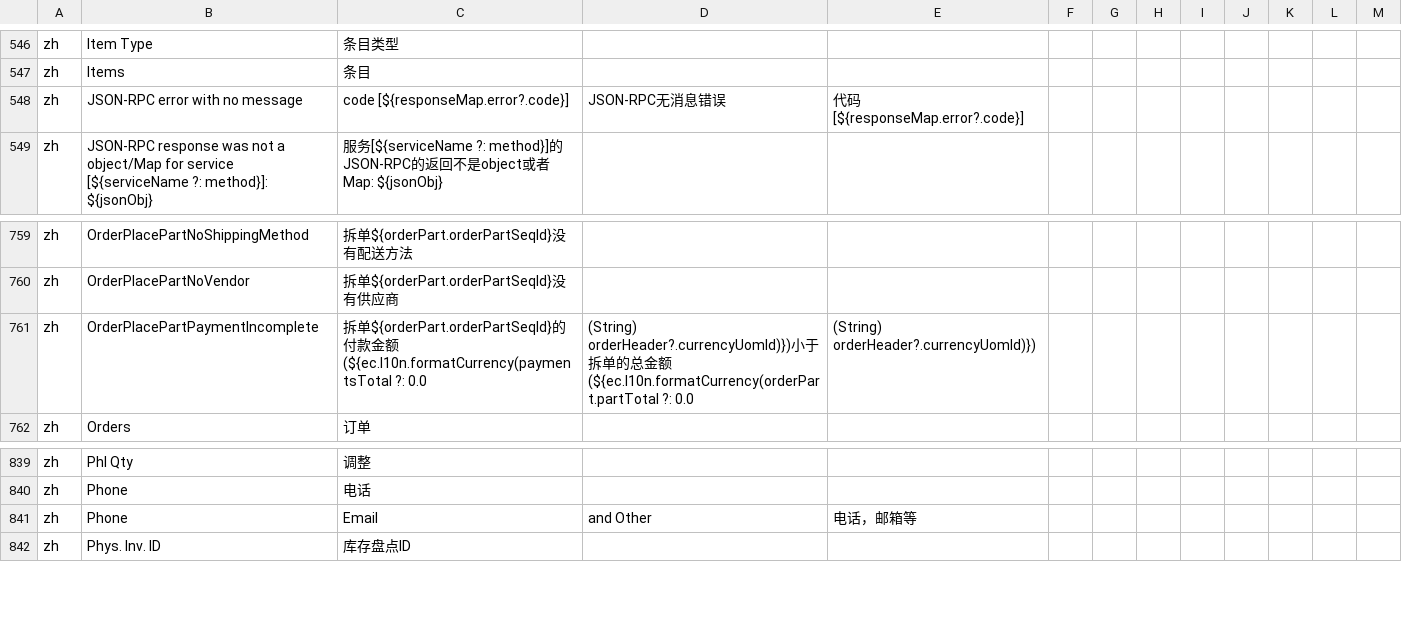
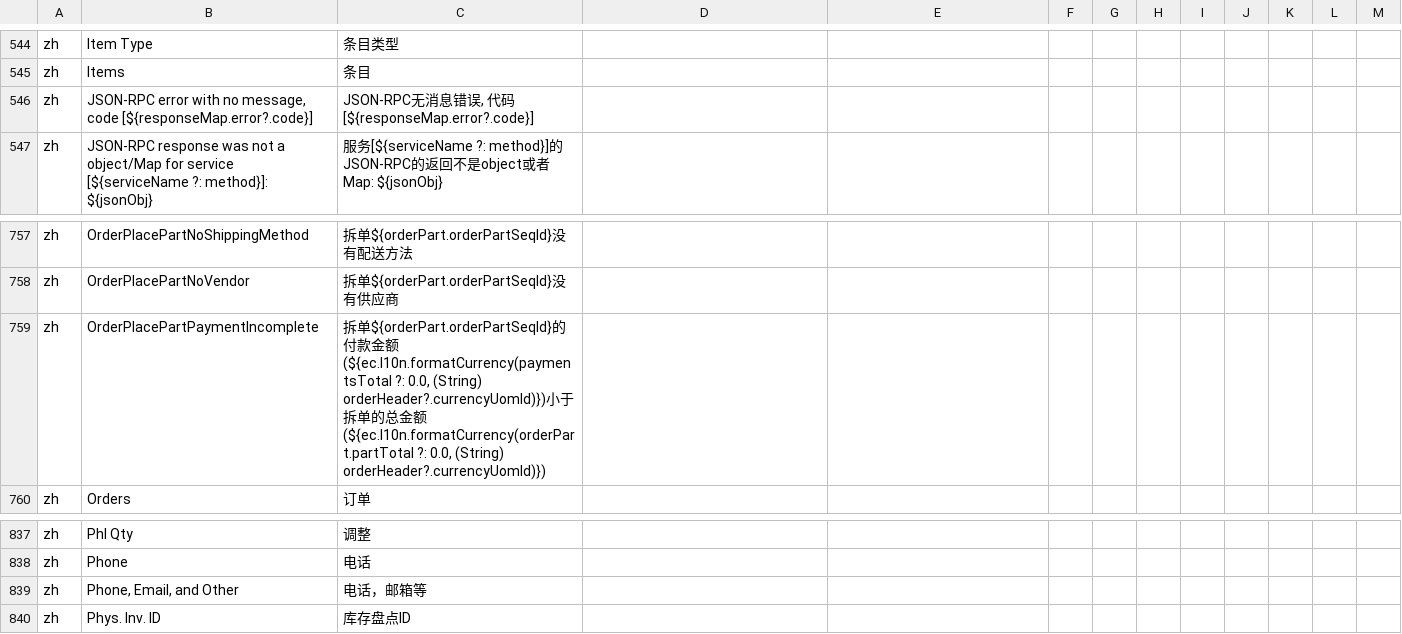
Before and after one commit to hellozhangwei/moqui-zapps, a CSV file: data/L10nZh.csv, drawn as a sheet; only a part is shown, gaps mark what is left out; the diff covers the shown part only.

```diff
--- a/data/L10nZh.csv
+++ b/data/L10nZh.csv
@@ -547,3 +545,3 @@ zh,Item Type,条目类型
 zh,Items,条目
-zh,JSON-RPC error with no message, code [${responseMap.error?.code}],JSON-RPC无消息错误, 代码[${responseMap.error?.code}]
+zh,"JSON-RPC error with no message, code [${responseMap.error?.code}]","JSON-RPC无消息错误, 代码[${responseMap.error?.code}]"
 zh,JSON-RPC response was not a object/Map for service [${serviceName ?: method}]: ${jsonObj},服务[${serviceName ?: method}]的JSON-RPC的返回不是object或者Map: ${jsonObj}
@@ -760,3 +758,3 @@ zh,OrderPlacePartNoShippingMethod,拆单${orderPart.orderPartSeqId}没有配送
 zh,OrderPlacePartNoVendor,拆单${orderPart.orderPartSeqId}没有供应商
-zh,OrderPlacePartPaymentIncomplete,拆单${orderPart.orderPartSeqId}的付款金额(${ec.l10n.formatCurrency(paymentsTotal ?: 0.0, (String) orderHeader?.currencyUomId)})小于拆单的总金额 (${ec.l10n.formatCurrency(orderPart.partTotal ?: 0.0, (String) orderHeader?.currencyUomId)})
+zh,OrderPlacePartPaymentIncomplete,"拆单${orderPart.orderPartSeqId}的付款金额(${ec.l10n.formatCurrency(paymentsTotal ?: 0.0, (String) orderHeader?.currencyUomId)})小于拆单的总金额 (${ec.l10n.formatCurrency(orderPart.partTotal ?: 0.0, (String) orderHeader?.currencyUomId)})"
 zh,Orders,订单
@@ -840,3 +838,3 @@ zh,PhI Qty,调整
 zh,Phone,电话
-zh,Phone, Email, and Other,电话，邮箱等
+zh,"Phone, Email, and Other","电话，邮箱等"
 zh,Phys. Inv. ID,库存盘点ID
```
Also changed, not shown: 15 added rows, 17 removed rows and 33 edited cells elsewhere in this file.
